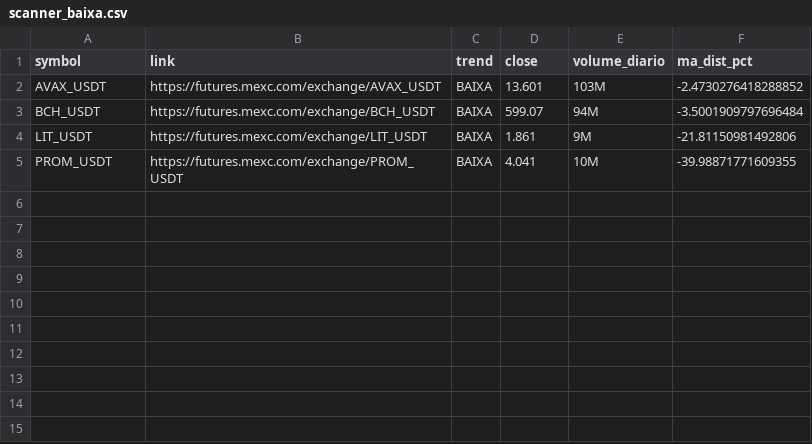
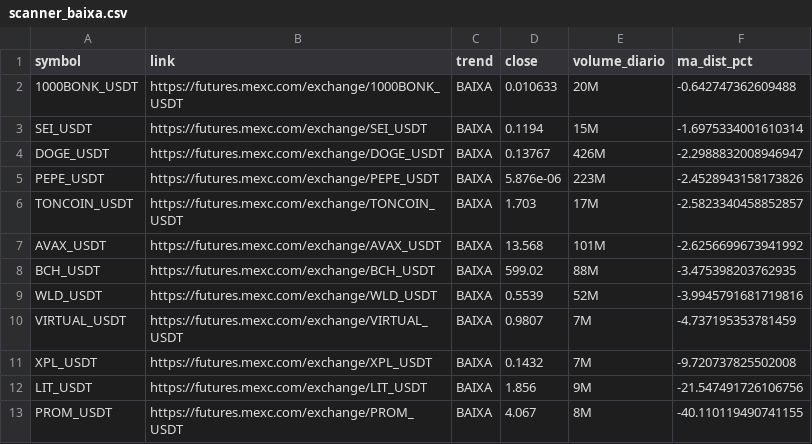
Before and after one commit to gabrielmachadogh/scanner-perps, a CSV file: results/scanner_baixa.csv, drawn as a sheet.

```diff
--- a/results/scanner_baixa.csv
+++ b/results/scanner_baixa.csv
@@ -1,5 +1,13 @@
 symbol,link,trend,close,volume_diario,ma_dist_pct
-AVAX_USDT,https://futures.mexc.com/exchange/AVAX_USDT,BAIXA,13.601,103M,-2.4730276418288852
-BCH_USDT,https://futures.mexc.com/exchange/BCH_USDT,BAIXA,599.07,94M,-3.5001909797696484
-LIT_USDT,https://futures.mexc.com/exchange/LIT_USDT,BAIXA,1.861,9M,-21.81150981492806
-PROM_USDT,https://futures.mexc.com/exchange/PROM_USDT,BAIXA,4.041,10M,-39.98871771609355
+1000BONK_USDT,https://futures.mexc.com/exchange/1000BONK_USDT,BAIXA,0.010633,20M,-0.642747362609488
+SEI_USDT,https://futures.mexc.com/exchange/SEI_USDT,BAIXA,0.1194,15M,-1.6975334001610314
+DOGE_USDT,https://futures.mexc.com/exchange/DOGE_USDT,BAIXA,0.13767,426M,-2.2988832008946947
+PEPE_USDT,https://futures.mexc.com/exchange/PEPE_USDT,BAIXA,5.876e-06,223M,-2.4528943158173826
+TONCOIN_USDT,https://futures.mexc.com/exchange/TONCOIN_USDT,BAIXA,1.703,17M,-2.5823340458852857
+AVAX_USDT,https://futures.mexc.com/exchange/AVAX_USDT,BAIXA,13.568,101M,-2.6256699673941992
+BCH_USDT,https://futures.mexc.com/exchange/BCH_USDT,BAIXA,599.02,88M,-3.475398203762935
+WLD_USDT,https://futures.mexc.com/exchange/WLD_USDT,BAIXA,0.5539,52M,-3.9945791681719816
+VIRTUAL_USDT,https://futures.mexc.com/exchange/VIRTUAL_USDT,BAIXA,0.9807,7M,-4.737195353781459
+XPL_USDT,https://futures.mexc.com/exchange/XPL_USDT,BAIXA,0.1432,7M,-9.720737825502008
+LIT_USDT,https://futures.mexc.com/exchange/LIT_USDT,BAIXA,1.856,9M,-21.547491726106756
+PROM_USDT,https://futures.mexc.com/exchange/PROM_USDT,BAIXA,4.067,8M,-40.110119490741155
```
Also changed, not shown: results/scanner_alta.csv, results/scanner_resultado_completo.csv, 3 other files.
